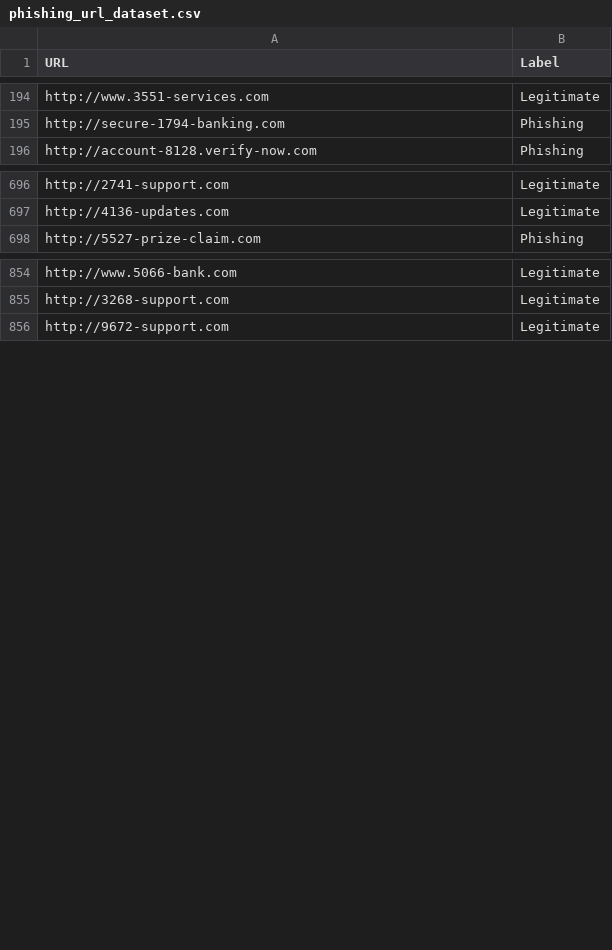
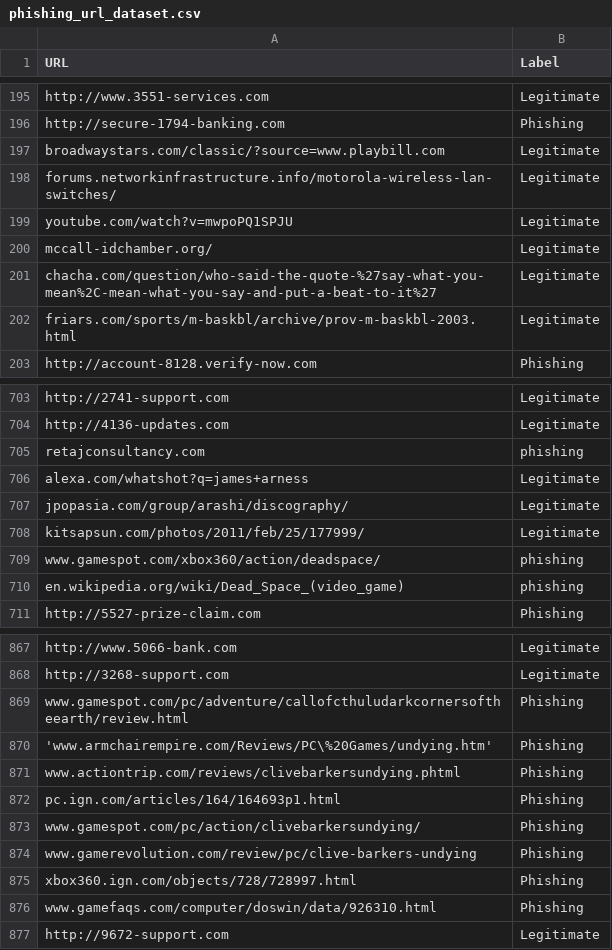
Before and after one commit to keerthika-18/phishing-detection-system, a CSV file: backend/models/dataset/phishing_url_dataset.csv, drawn as a sheet; only a part is shown, gaps mark what is left out; the diff covers the shown part only; the diff names each change by its address in the sheet, - before the commit and + after, or states it on an @@ line.

```diff
--- a/backend/models/dataset/phishing_url_dataset.csv
+++ b/backend/models/dataset/phishing_url_dataset.csv
+row 197: broadwaystars.com/classic/?source=www.playbill.com | Legitimate
+row 198: forums.networkinfrastructure.info/motorola-wireless-lan-switches/ | Legitimate
+row 199: youtube.com/watch?v=mwpoPQ1SPJU | Legitimate
+row 200: mccall-idchamber.org/ | Legitimate
+row 201: chacha.com/question/who-said-the-quote-%27say-what-you-mean%2C-mean-what-you-say-and-put-a-beat-to-it%27 | Legitimate
+row 202: friars.com/sports/m-baskbl/archive/prov-m-baskbl-2003.html | Legitimate
+row 705: retajconsultancy.com | phishing
+row 706: alexa.com/whatshot?q=james+arness | Legitimate
+row 707: jpopasia.com/group/arashi/discography/ | Legitimate
+row 708: kitsapsun.com/photos/2011/feb/25/177999/ | Legitimate
+row 709: www.gamespot.com/xbox360/action/deadspace/ | phishing
+row 710: en.wikipedia.org/wiki/Dead_Space_(video_game) | phishing
+row 869: www.gamespot.com/pc/adventure/callofcthuludarkcornersoftheearth/review.html | Phishing
+row 870: 'www.armchairempire.com/Reviews/PC\%20Games/undying.htm' | Phishing
+row 871: www.actiontrip.com/reviews/clivebarkersundying.phtml | Phishing
+row 872: pc.ign.com/articles/164/164693p1.html | Phishing
+row 873: www.gamespot.com/pc/action/clivebarkersundying/ | Phishing
+row 874: www.gamerevolution.com/review/pc/clive-barkers-undying | Phishing
+row 875: xbox360.ign.com/objects/728/728997.html | Phishing
+row 876: www.gamefaqs.com/computer/doswin/data/926310.html | Phishing
```
Also changed, not shown: 79 added rows elsewhere in this file, 7 other files.
